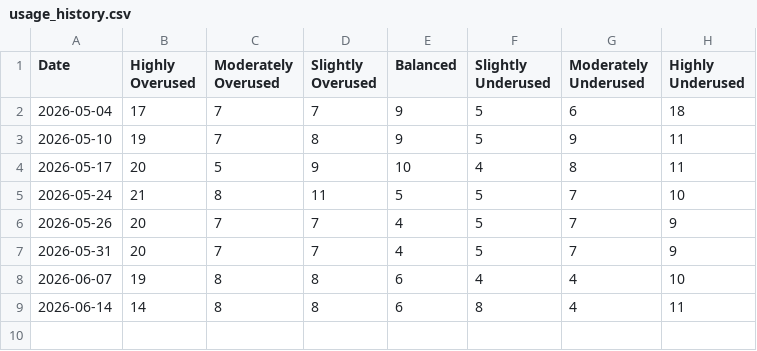
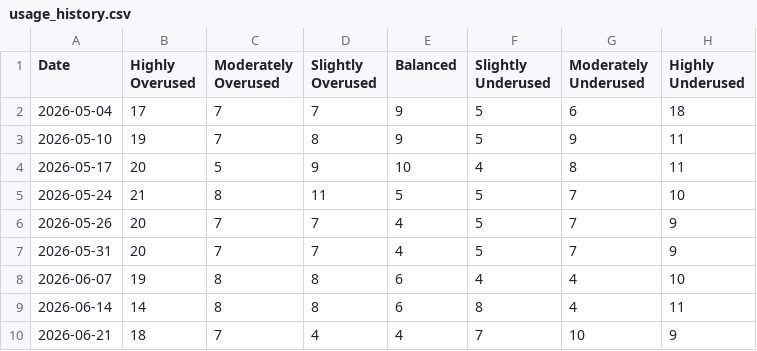
Before and after one commit to JSonntagLS/geotab-smartsheet, a CSV file: usage_history.csv, drawn as a sheet; the diff names each change by its address in the sheet, - before the commit and + after, or states it on an @@ line.

Commit message:
Update weekly fleet statistics

```diff
--- a/usage_history.csv
+++ b/usage_history.csv
+row 10: 2026-06-21 | 18 | 7 | 4 | 4 | 7 | 10 | 9
```
